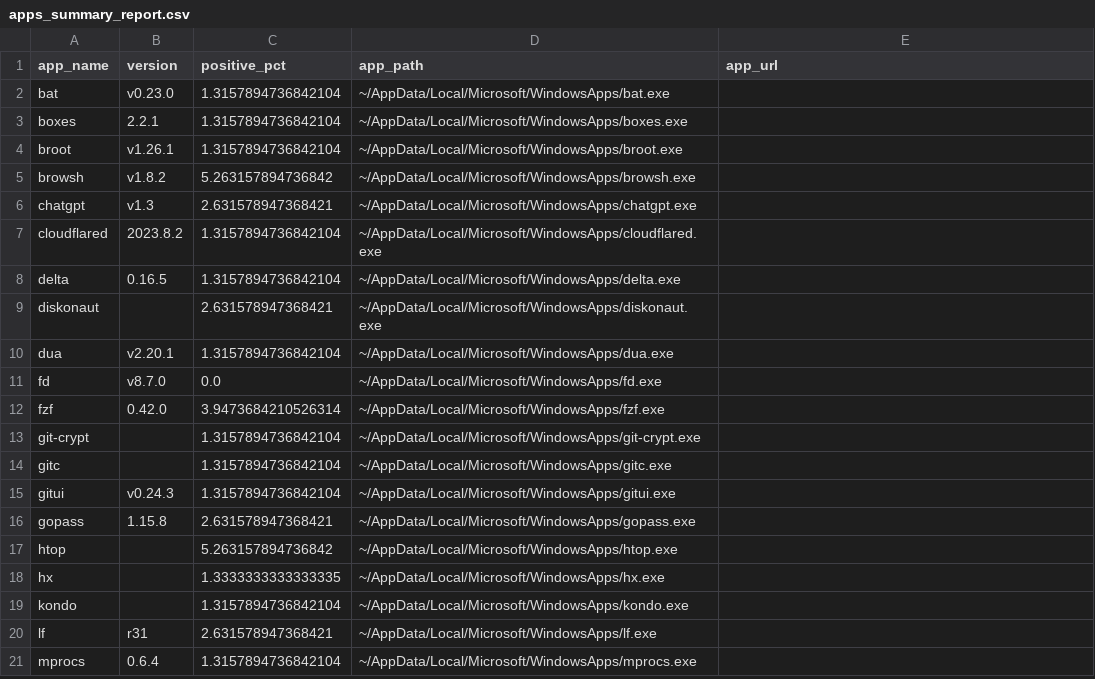
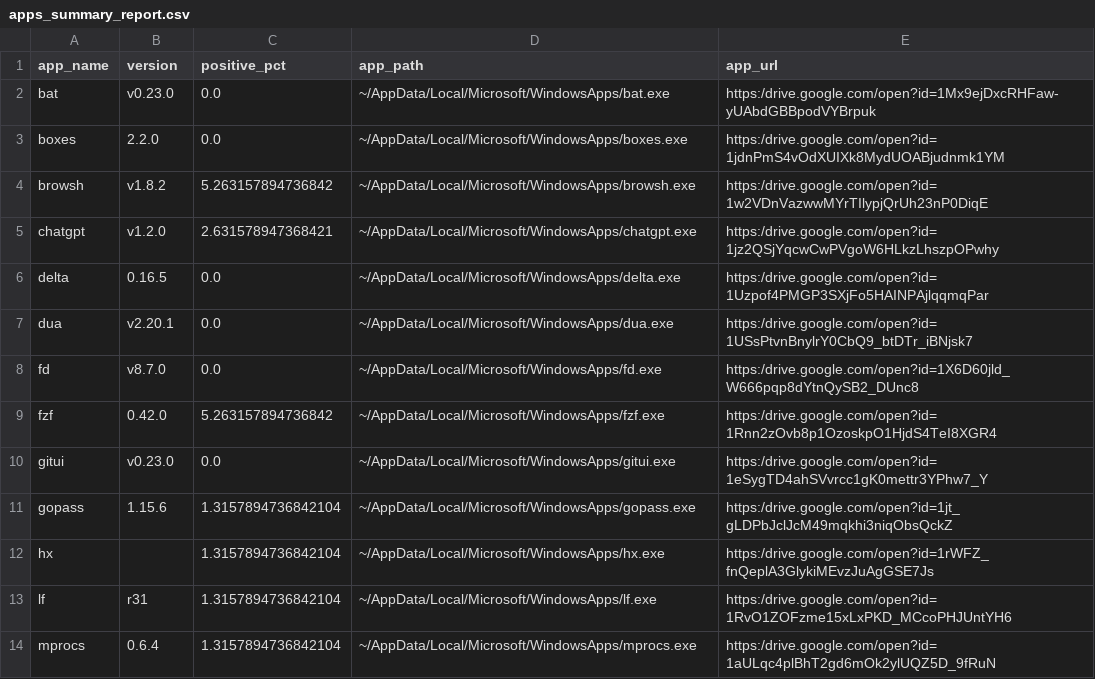
Before and after one commit to thisismygitrepo/machineconfig, a CSV file: src/machineconfig/profile/records/windows/apps_summary_report.csv, drawn as a sheet; only a part is shown; the diff covers the shown part only.

```diff
--- a/src/machineconfig/profile/records/windows/apps_summary_report.csv
+++ b/src/machineconfig/profile/records/windows/apps_summary_report.csv
@@ -1,21 +1,14 @@
 app_name,version,positive_pct,app_path,app_url
-bat,v0.23.0,1.3157894736842104,~/AppData/Local/Microsoft/WindowsApps/bat.exe,
-boxes,2.2.1,1.3157894736842104,~/AppData/Local/Microsoft/WindowsApps/boxes.exe,
-broot,v1.26.1,1.3157894736842104,~/AppData/Local/Microsoft/WindowsApps/broot.exe,
-browsh,v1.8.2,5.263157894736842,~/AppData/Local/Microsoft/WindowsApps/browsh.exe,
-chatgpt,v1.3,2.631578947368421,~/AppData/Local/Microsoft/WindowsApps/chatgpt.exe,
-cloudflared,2023.8.2,1.3157894736842104,~/AppData/Local/Microsoft/WindowsApps/cloudflared.exe,
-delta,0.16.5,1.3157894736842104,~/AppData/Local/Microsoft/WindowsApps/delta.exe,
-diskonaut,,2.631578947368421,~/AppData/Local/Microsoft/WindowsApps/diskonaut.exe,
-dua,v2.20.1,1.3157894736842104,~/AppData/Local/Microsoft/WindowsApps/dua.exe,
-fd,v8.7.0,0.0,~/AppData/Local/Microsoft/WindowsApps/fd.exe,
-fzf,0.42.0,3.9473684210526314,~/AppData/Local/Microsoft/WindowsApps/fzf.exe,
-git-crypt,,1.3157894736842104,~/AppData/Local/Microsoft/WindowsApps/git-crypt.exe,
-gitc,,1.3157894736842104,~/AppData/Local/Microsoft/WindowsApps/gitc.exe,
-gitui,v0.24.3,1.3157894736842104,~/AppData/Local/Microsoft/WindowsApps/gitui.exe,
-gopass,1.15.8,2.631578947368421,~/AppData/Local/Microsoft/WindowsApps/gopass.exe,
-htop,,5.263157894736842,~/AppData/Local/Microsoft/WindowsApps/htop.exe,
-hx,,1.3333333333333335,~/AppData/Local/Microsoft/WindowsApps/hx.exe,
-kondo,,1.3157894736842104,~/AppData/Local/Microsoft/WindowsApps/kondo.exe,
-lf,r31,2.631578947368421,~/AppData/Local/Microsoft/WindowsApps/lf.exe,
-mprocs,0.6.4,1.3157894736842104,~/AppData/Local/Microsoft/WindowsApps/mprocs.exe,
+bat,v0.23.0,0.0,~/AppData/Local/Microsoft/WindowsApps/bat.exe,https:/drive.google.com/open?id=1Mx9ejDxcRHFaw-yUAbdGBBpodVYBrpuk
+boxes,2.2.0,0.0,~/AppData/Local/Microsoft/WindowsApps/boxes.exe,https:/drive.google.com/open?id=1jdnPmS4vOdXUIXk8MydUOABjudnmk1YM
+browsh,v1.8.2,5.263157894736842,~/AppData/Local/Microsoft/WindowsApps/browsh.exe,https:/drive.google.com/open?id=1w2VDnVazwwMYrTIlypjQrUh23nP0DiqE
+chatgpt,v1.2.0,2.631578947368421,~/AppData/Local/Microsoft/WindowsApps/chatgpt.exe,https:/drive.google.com/open?id=1jz2QSjYqcwCwPVgoW6HLkzLhszpOPwhy
+delta,0.16.5,0.0,~/AppData/Local/Microsoft/WindowsApps/delta.exe,https:/drive.google.com/open?id=1Uzpof4PMGP3SXjFo5HAINPAjlqqmqPar
+dua,v2.20.1,0.0,~/AppData/Local/Microsoft/WindowsApps/dua.exe,https:/drive.google.com/open?id=1USsPtvnBnylrY0CbQ9_btDTr_iBNjsk7
+fd,v8.7.0,0.0,~/AppData/Local/Microsoft/WindowsApps/fd.exe,https:/drive.google.com/open?id=1X6D60jld_W666pqp8dYtnQySB2_DUnc8
+fzf,0.42.0,5.263157894736842,~/AppData/Local/Microsoft/WindowsApps/fzf.exe,https:/drive.google.com/open?id=1Rnn2zOvb8p1OzoskpO1HjdS4TeI8XGR4
+gitui,v0.23.0,0.0,~/AppData/Local/Microsoft/WindowsApps/gitui.exe,https:/drive.google.com/open?id=1eSygTD4ahSVvrcc1gK0mettr3YPhw7_Y
+gopass,1.15.6,1.3157894736842104,~/AppData/Local/Microsoft/WindowsApps/gopass.exe,https:/drive.google.com/open?id=1jt_gLDPbJclJcM49mqkhi3niqObsQckZ
+hx,,1.3157894736842104,~/AppData/Local/Microsoft/WindowsApps/hx.exe,https:/drive.google.com/open?id=1rWFZ_fnQeplA3GlykiMEvzJuAgGSE7Js
+lf,r31,1.3157894736842104,~/AppData/Local/Microsoft/WindowsApps/lf.exe,https:/drive.google.com/open?id=1RvO1ZOFzme15xLxPKD_MCcoPHJUntYH6
+mprocs,0.6.4,1.3157894736842104,~/AppData/Local/Microsoft/WindowsApps/mprocs.exe,https:/drive.google.com/open?id=1aULqc4plBhT2gd6mOk2ylUQZ5D_9fRuN
```
Also changed, not shown: 4 removed rows and 31 edited cells elsewhere in this file, 4 other files.
